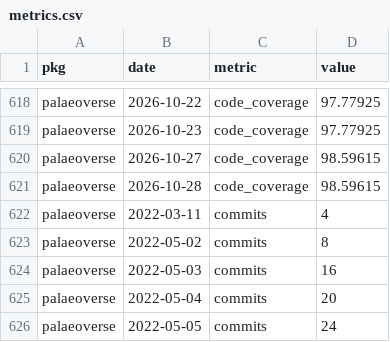
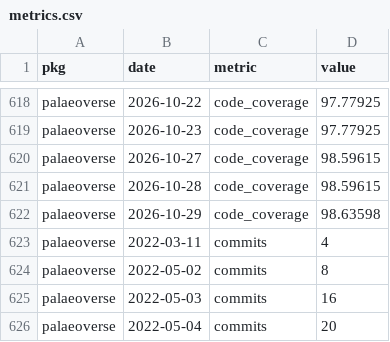
Before and after one commit to palaeoverse/palaeoverse.dashboard, a CSV file: data/metrics.csv, drawn as a sheet; only a part is shown, gaps mark what is left out; the shorter side is filled out with more unchanged rows; the diff names each change by its address in the sheet, - before the commit and + after, or states it on an @@ line.

```diff
--- a/data/metrics.csv
+++ b/data/metrics.csv
+row 622: palaeoverse | 2026-10-29 | code_coverage | 98.63598
```
Also changed, not shown: 5 other files.
